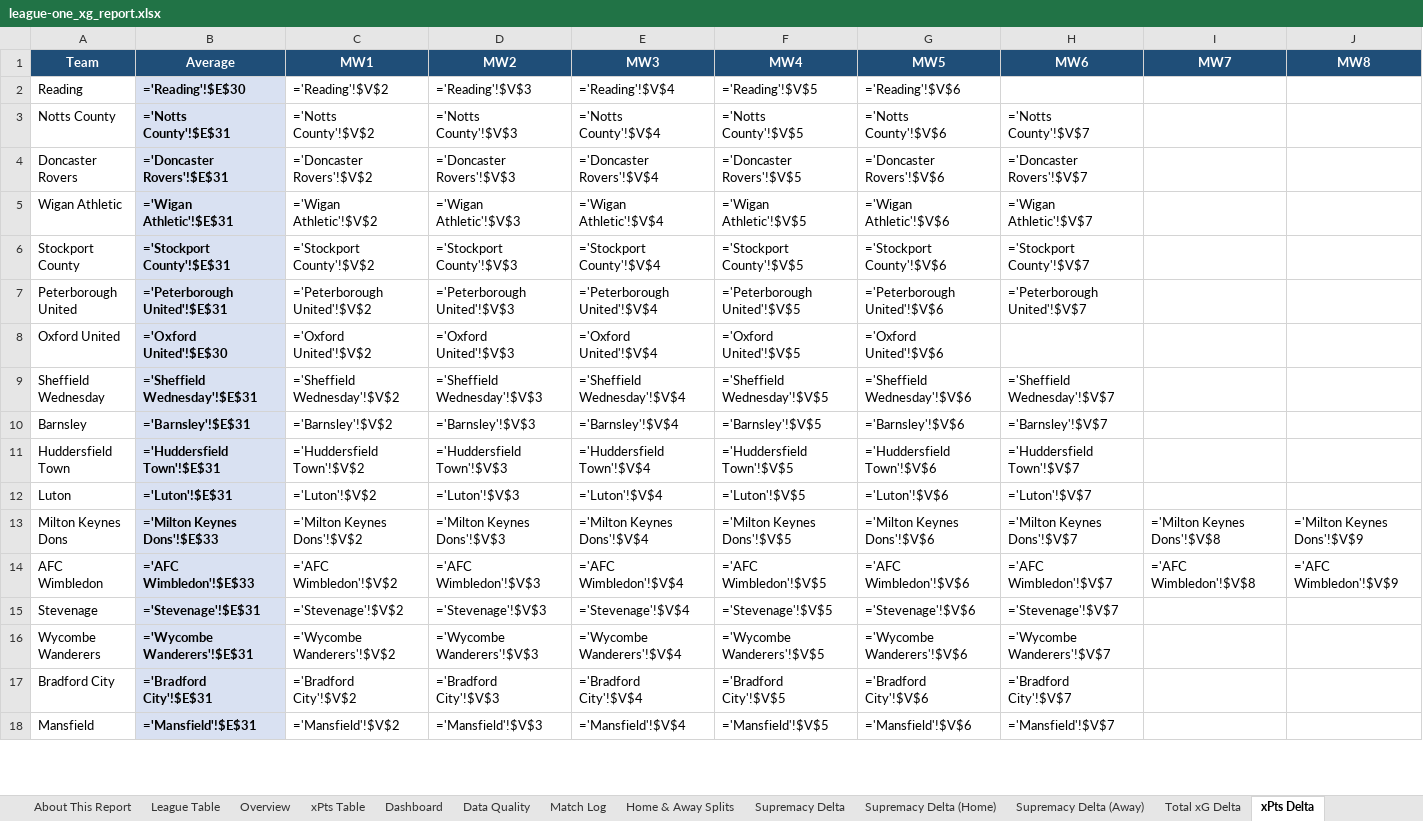
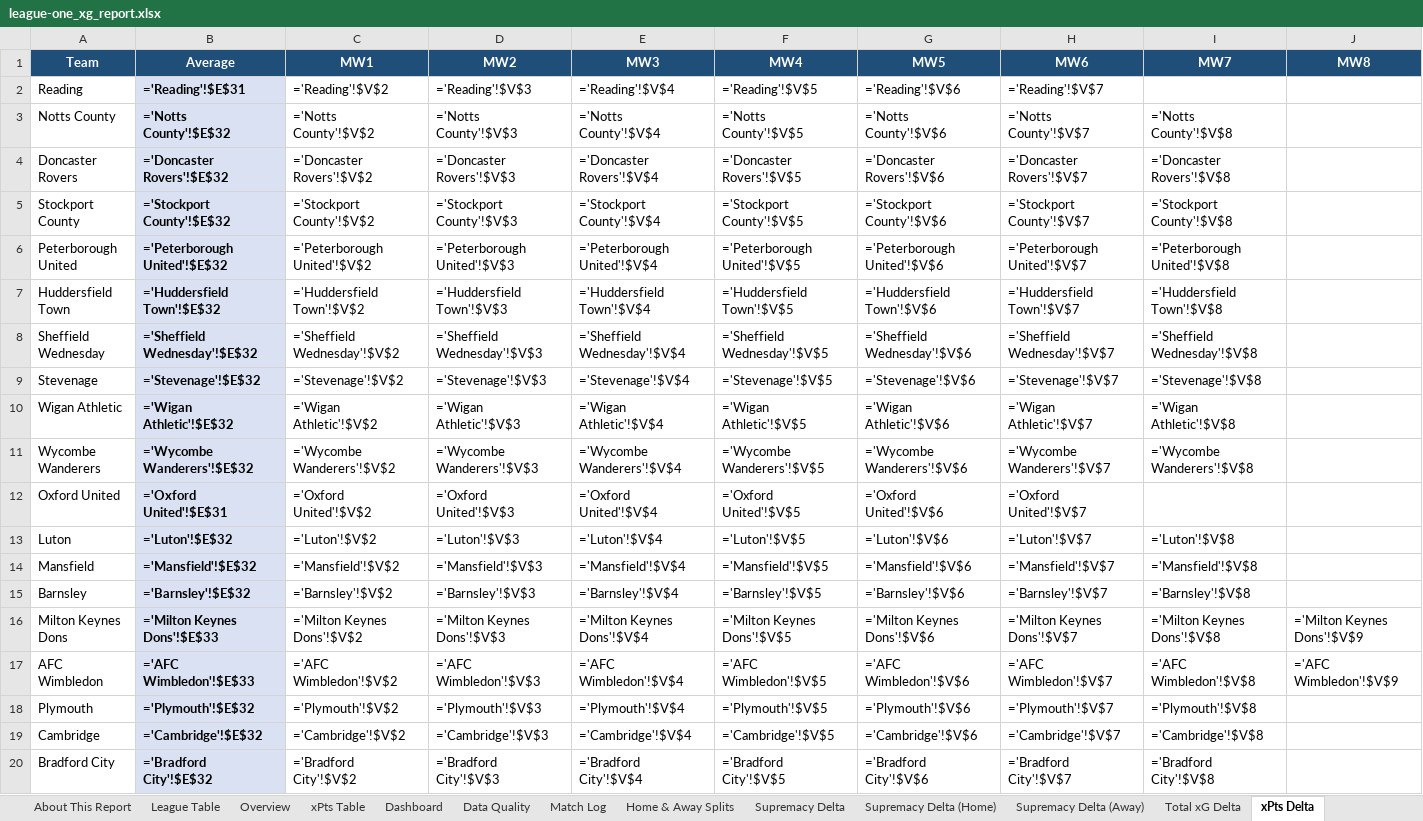
Before and after one commit to boylealert0209/efl-xg-model, an Excel workbook: data/league-one_xg_report.xlsx, sheet xPts Delta, drawn as a sheet; only a part is shown; values as stored, in another font and other column widths than the file's, no borders; formulas without a stored value are shown as written; conditional formats not drawn; removed rows and columns are numbered as before the commit, all else as after; the diff covers the shown part only; the diff names each change by its address in the sheet, - before the commit and + after, or states it on an @@ line.

```diff
--- a/data/league-one_xg_report.xlsx (sheet xPts Delta)
+++ b/data/league-one_xg_report.xlsx (sheet xPts Delta)
-B2 (Average): ='Reading'!$E$30
+B2 (Average): ='Reading'!$E$31
-H2 (MW6): (empty)
+H2 (MW6): ='Reading'!$V$7
-B3 (Average): ='Notts County'!$E$31
+B3 (Average): ='Notts County'!$E$32
-I3 (MW7): (empty)
+I3 (MW7): ='Notts County'!$V$8
-B4 (Average): ='Doncaster Rovers'!$E$31
+B4 (Average): ='Doncaster Rovers'!$E$32
-I4 (MW7): (empty)
+I4 (MW7): ='Doncaster Rovers'!$V$8
-row 5: Wigan Athletic | ='Wigan Athletic'!$E$31 | ='Wigan Athletic'!$V$2 | ='Wigan Athletic'!$V$3 | ='Wigan Athletic'!$V$4 | ='Wigan Athletic'!$V$5 | ='Wigan Athletic'!$V$6 | ='Wigan Athletic'!$V$7
-B5 (Average): ='Stockport County'!$E$31
+B5 (Average): ='Stockport County'!$E$32
-I5 (MW7): (empty)
+I5 (MW7): ='Stockport County'!$V$8
-B6 (Average): ='Peterborough United'!$E$31
+B6 (Average): ='Peterborough United'!$E$32
-I6 (MW7): (empty)
+I6 (MW7): ='Peterborough United'!$V$8
-row 8: Oxford United | ='Oxford United'!$E$30 | ='Oxford United'!$V$2 | ='Oxford United'!$V$3 | ='Oxford United'!$V$4 | ='Oxford United'!$V$5 | ='Oxford United'!$V$6
+row 7: Huddersfield Town | ='Huddersfield Town'!$E$32 | ='Huddersfield Town'!$V$2 | ='Huddersfield Town'!$V$3 | ='Huddersfield Town'!$V$4 | ='Huddersfield Town'!$V$5 | ='Huddersfield Town'!$V$6 | ='Huddersfield Town'!$V$7 | ='Huddersfield Town'!$V$8
-B8 (Average): ='Sheffield Wednesday'!$E$31
+B8 (Average): ='Sheffield Wednesday'!$E$32
-I8 (MW7): (empty)
+I8 (MW7): ='Sheffield Wednesday'!$V$8
+row 9: Stevenage | ='Stevenage'!$E$32 | ='Stevenage'!$V$2 | ='Stevenage'!$V$3 | ='Stevenage'!$V$4 | ='Stevenage'!$V$5 | ='Stevenage'!$V$6 | ='Stevenage'!$V$7 | ='Stevenage'!$V$8
+row 10: Wigan Athletic | ='Wigan Athletic'!$E$32 | ='Wigan Athletic'!$V$2 | ='Wigan Athletic'!$V$3 | ='Wigan Athletic'!$V$4 | ='Wigan Athletic'!$V$5 | ='Wigan Athletic'!$V$6 | ='Wigan Athletic'!$V$7 | ='Wigan Athletic'!$V$8
+row 11: Wycombe Wanderers | ='Wycombe Wanderers'!$E$32 | ='Wycombe Wanderers'!$V$2 | ='Wycombe Wanderers'!$V$3 | ='Wycombe Wanderers'!$V$4 | ='Wycombe Wanderers'!$V$5 | ='Wycombe Wanderers'!$V$6 | ='Wycombe Wanderers'!$V$7 | ='Wycombe Wanderers'!$V$8
+row 12: Oxford United | ='Oxford United'!$E$31 | ='Oxford United'!$V$2 | ='Oxford United'!$V$3 | ='Oxford United'!$V$4 | ='Oxford United'!$V$5 | ='Oxford United'!$V$6 | ='Oxford United'!$V$7
+row 13: Luton | ='Luton'!$E$32 | ='Luton'!$V$2 | ='Luton'!$V$3 | ='Luton'!$V$4 | ='Luton'!$V$5 | ='Luton'!$V$6 | ='Luton'!$V$7 | ='Luton'!$V$8
+row 14: Mansfield | ='Mansfield'!$E$32 | ='Mansfield'!$V$2 | ='Mansfield'!$V$3 | ='Mansfield'!$V$4 | ='Mansfield'!$V$5 | ='Mansfield'!$V$6 | ='Mansfield'!$V$7 | ='Mansfield'!$V$8
-B15 (Average): ='Barnsley'!$E$31
+B15 (Average): ='Barnsley'!$E$32
-I15 (MW7): (empty)
+I15 (MW7): ='Barnsley'!$V$8
-row 11: Huddersfield Town | ='Huddersfield Town'!$E$31 | ='Huddersfield Town'!$V$2 | ='Huddersfield Town'!$V$3 | ='Huddersfield Town'!$V$4 | ='Huddersfield Town'!$V$5 | ='Huddersfield Town'!$V$6 | ='Huddersfield Town'!$V$7
-row 12: Luton | ='Luton'!$E$31 | ='Luton'!$V$2 | ='Luton'!$V$3 | ='Luton'!$V$4 | ='Luton'!$V$5 | ='Luton'!$V$6 | ='Luton'!$V$7
-row 15: Stevenage | ='Stevenage'!$E$31 | ='Stevenage'!$V$2 | ='Stevenage'!$V$3 | ='Stevenage'!$V$4 | ='Stevenage'!$V$5 | ='Stevenage'!$V$6 | ='Stevenage'!$V$7
-row 16: Wycombe Wanderers | ='Wycombe Wanderers'!$E$31 | ='Wycombe Wanderers'!$V$2 | ='Wycombe Wanderers'!$V$3 | ='Wycombe Wanderers'!$V$4 | ='Wycombe Wanderers'!$V$5 | ='Wycombe Wanderers'!$V$6 | ='Wycombe Wanderers'!$V$7
+row 18: Plymouth | ='Plymouth'!$E$32 | ='Plymouth'!$V$2 | ='Plymouth'!$V$3 | ='Plymouth'!$V$4 | ='Plymouth'!$V$5 | ='Plymouth'!$V$6 | ='Plymouth'!$V$7 | ='Plymouth'!$V$8
+row 19: Cambridge | ='Cambridge'!$E$32 | ='Cambridge'!$V$2 | ='Cambridge'!$V$3 | ='Cambridge'!$V$4 | ='Cambridge'!$V$5 | ='Cambridge'!$V$6 | ='Cambridge'!$V$7 | ='Cambridge'!$V$8
-B20 (Average): ='Bradford City'!$E$31
+B20 (Average): ='Bradford City'!$E$32
-I20 (MW7): (empty)
+I20 (MW7): ='Bradford City'!$V$8
-row 18: Mansfield | ='Mansfield'!$E$31 | ='Mansfield'!$V$2 | ='Mansfield'!$V$3 | ='Mansfield'!$V$4 | ='Mansfield'!$V$5 | ='Mansfield'!$V$6 | ='Mansfield'!$V$7
```
Also changed, not shown: 2 added rows, 4 removed rows and 6 edited cells elsewhere in this sheet, sheet Home & Away Splits, sheet Overview, sheet Match Log, sheet League Table, sheet Total xG Delta, sheet Supremacy Delta, 29 more sheets, 7 other files.
